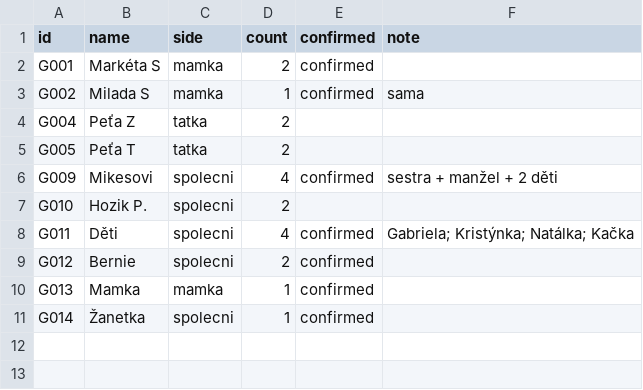
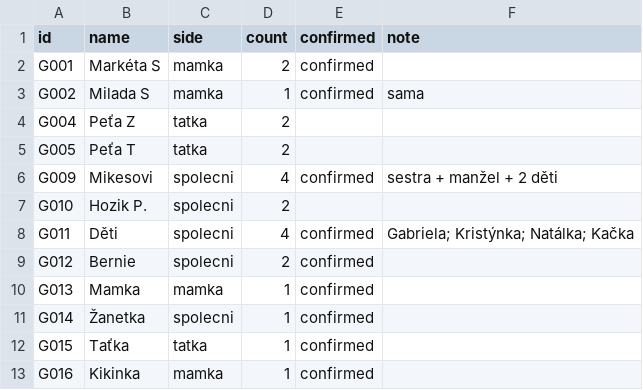
Before and after one commit to martinpaprcka77/PaprckoviSvatba2026, a CSV file: data/guests.csv, drawn as a sheet.

```diff
--- a/data/guests.csv
+++ b/data/guests.csv
@@ -11 +11,3 @@ G013,Mamka,mamka,1,confirmed,
 G014,Žanetka,spolecni,1,confirmed,
+G015,Taťka,tatka,1,confirmed,
+G016,Kikinka,mamka,1,confirmed,
```
Also changed, not shown: data/changelog.csv, 3 other files.
